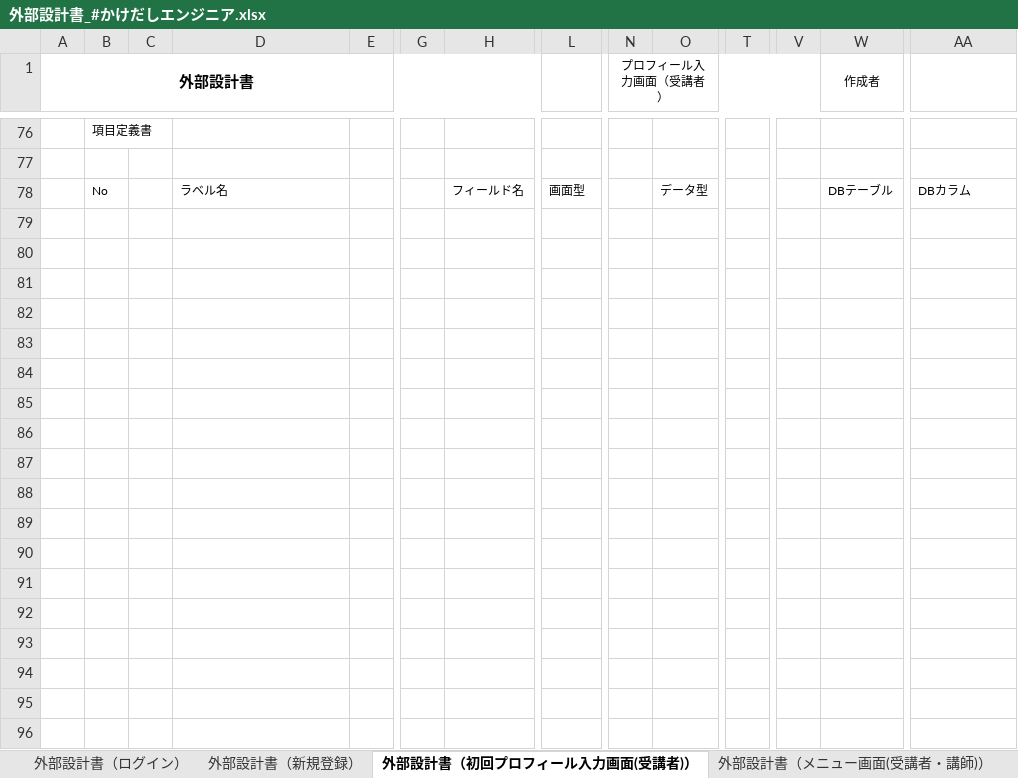
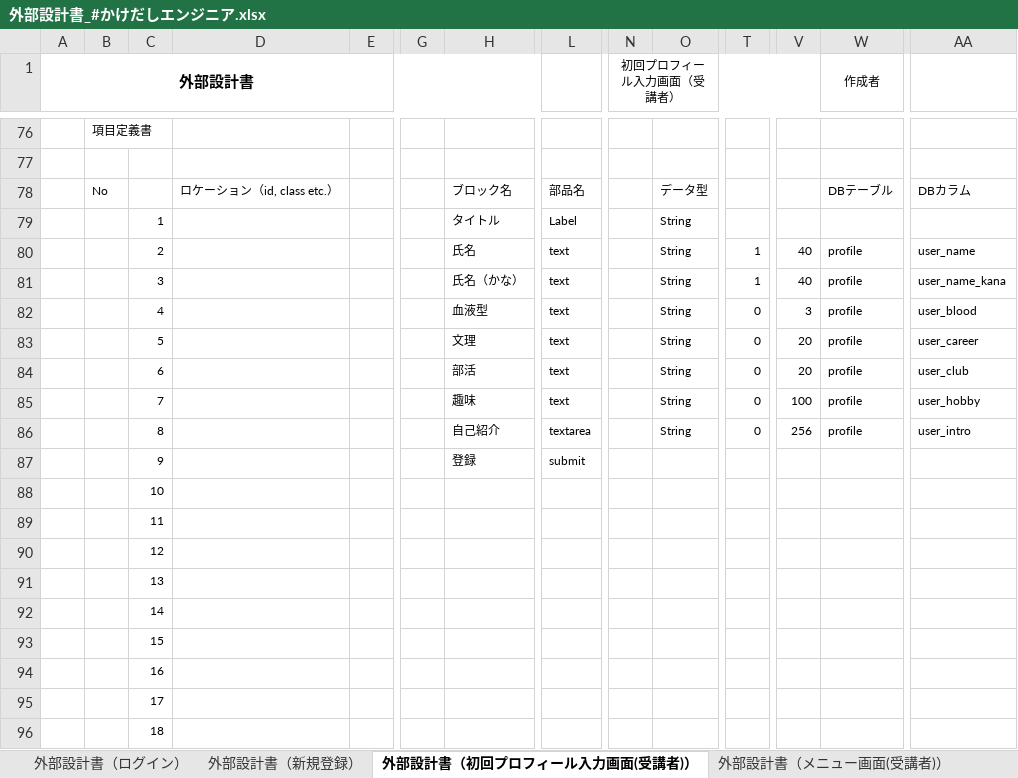
Before and after one commit to DOJO-2021/E-3, an Excel workbook: documents/外部設計書_#かけだしエンジニア.xlsx, sheet 外部設計書（初回プロフィール入力画面(受講者)）, drawn as a sheet; only a part is shown, gaps mark what is left out; values as stored, in another font and other column widths than the file's, no borders; charts and pictures not drawn; rows hold the shown columns only; the diff covers the shown part only; the diff names each change by its address in the sheet, - before the commit and + after, or states it on an @@ line.

```diff
--- a/documents/外部設計書_#かけだしエンジニア.xlsx (sheet 外部設計書（初回プロフィール入力画面(受講者)）)
+++ b/documents/外部設計書_#かけだしエンジニア.xlsx (sheet 外部設計書（初回プロフィール入力画面(受講者)）)
-sheet tab: 外部設計書（メニュー画面(受講者・講師)）
+sheet tab: 外部設計書（メニュー画面(受講者)）
-N1: プロフィール入力画面（受講者）
+N1: 初回プロフィール入力画面（受講者）
-D78: ラベル名
+D78: ロケーション（id, class etc.）
-H78: フィールド名
+H78: ブロック名
-L78: 画面型
+L78: 部品名
+row 79:  |  | 1 |  |  |  | タイトル | Label |  | String
+row 80:  |  | 2 |  |  |  | 氏名 | text |  | String | 1 | 40 | profile | user_name
+row 81:  |  | 3 |  |  |  | 氏名（かな） | text |  | String | 1 | 40 | profile | user_name_kana
+row 82:  |  | 4 |  |  |  | 血液型 | text |  | String | 0 | 3 | profile | user_blood
+row 83:  |  | 5 |  |  |  | 文理 | text |  | String | 0 | 20 | profile | user_career
+row 84:  |  | 6 |  |  |  | 部活 | text |  | String | 0 | 20 | profile | user_club
+row 85:  |  | 7 |  |  |  | 趣味 | text |  | String | 0 | 100 | profile | user_hobby
+row 86:  |  | 8 |  |  |  | 自己紹介 | textarea |  | String | 0 | 256 | profile | user_intro
+row 87:  |  | 9 |  |  |  | 登録 | submit
+row 88:  |  | 10
+row 89:  |  | 11
+row 90:  |  | 12
+row 91:  |  | 13
+row 92:  |  | 14
+row 93:  |  | 15
+row 94:  |  | 16
+row 95:  |  | 17
+row 96:  |  | 18
```
Also changed, not shown: 12 added rows and 3 edited cells elsewhere in this sheet, sheet 外部設計書（プロフィール画面）, sheet 外部設計書（新規登録）, sheet 外部設計書（質問一覧画面(講師)）, sheet 外部設計書（質問回答画面(講師)）, sheet 外部設計書（FAQ画面(受講者)）, sheet 外部設計書（FAQ登録画面(講師)）, 7 more sheets, other sheet tabs, charts or pictures, documents/DB定義書_#かけだしエンジニア.xlsx, 1 other file.
